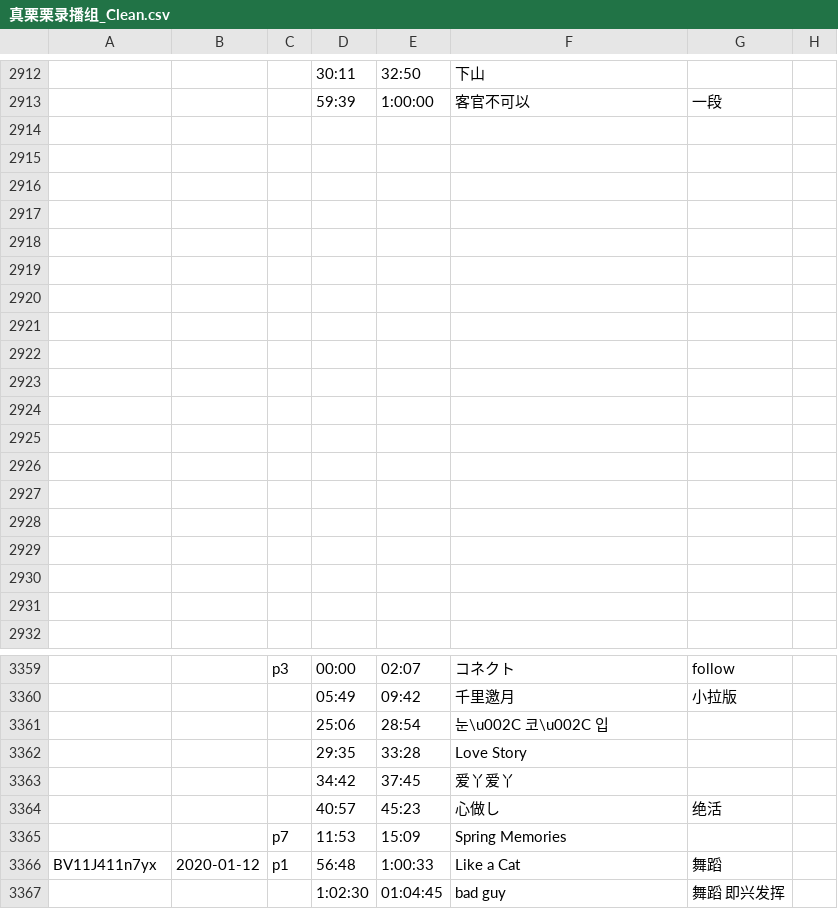
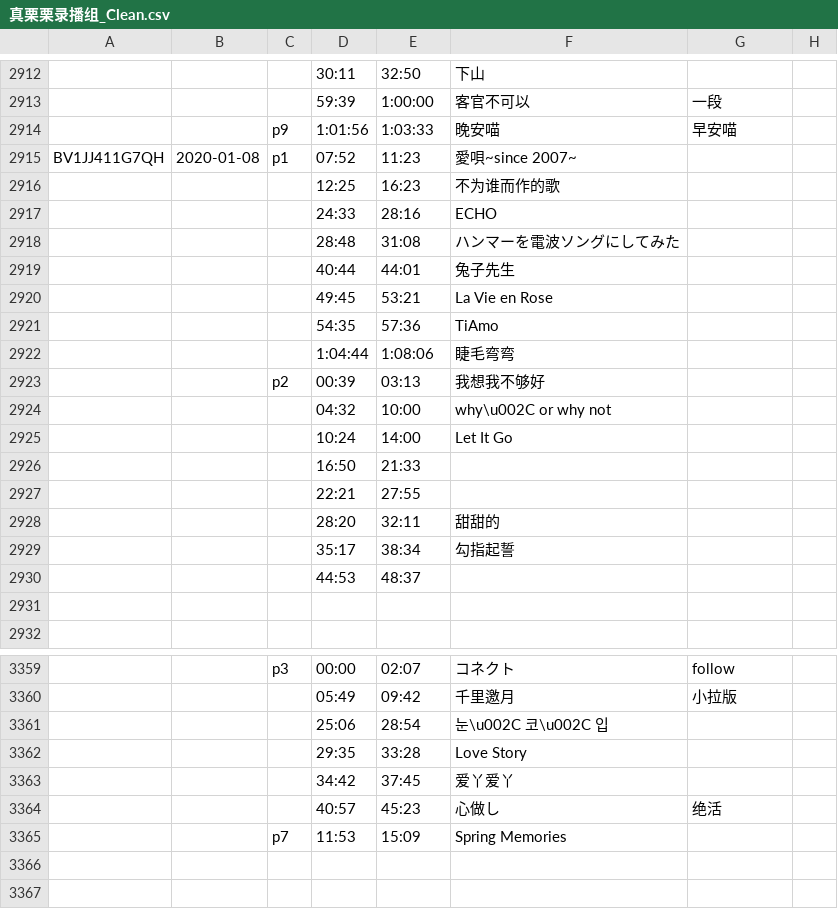
Before and after one commit to z854020425/Makuri, a CSV file: assets/csvs/真栗栗录播组_Clean.csv, drawn as a sheet; only a part is shown, gaps mark what is left out; removed rows and columns are numbered as before the commit, all else as after; the diff names each change by its address in the sheet, - before the commit and + after, or states it on an @@ line.

```diff
--- a/assets/csvs/真栗栗录播组_Clean.csv
+++ b/assets/csvs/真栗栗录播组_Clean.csv
-row 2914: (empty)
+row 2914:  |  | p9 | 1:01:56 | 1:03:33 | 晚安喵 | 早安喵
-row 2915: (empty)
+row 2915: BV1JJ411G7QH | 2020-01-08 | p1 | 07:52 | 11:23 | 愛唄~since 2007~
-row 2916: (empty)
+row 2916:  |  |  | 12:25 | 16:23 | 不为谁而作的歌
-row 2917: (empty)
+row 2917:  |  |  | 24:33 | 28:16 | ECHO
-row 2918: (empty)
+row 2918:  |  |  | 28:48 | 31:08 | ハンマーを電波ソングにしてみた
-row 2919: (empty)
+row 2919:  |  |  | 40:44 | 44:01 | 兔子先生
-row 2920: (empty)
+row 2920:  |  |  | 49:45 | 53:21 | La Vie en Rose
-row 2921: (empty)
+row 2921:  |  |  | 54:35 | 57:36 | TiAmo
-row 2922: (empty)
+row 2922:  |  |  | 1:04:44 | 1:08:06 | 睫毛弯弯
-row 2923: (empty)
+row 2923:  |  | p2 | 00:39 | 03:13 | 我想我不够好
-row 2924: (empty)
+row 2924:  |  |  | 04:32 | 10:00 | why\u002C or why not
-row 2925: (empty)
+row 2925:  |  |  | 10:24 | 14:00 | Let It Go
-row 2926: (empty)
+row 2926:  |  |  | 16:50 | 21:33
-row 2927: (empty)
+row 2927:  |  |  | 22:21 | 27:55
-row 2928: (empty)
+row 2928:  |  |  | 28:20 | 32:11 | 甜甜的
-row 2929: (empty)
+row 2929:  |  |  | 35:17 | 38:34 | 勾指起誓
-row 2930: (empty)
+row 2930:  |  |  | 44:53 | 48:37
-row 3366: BV11J411n7yx | 2020-01-12 | p1 | 56:48 | 1:00:33 | Like a Cat | 舞蹈
-row 3367:  |  |  | 1:02:30 | 01:04:45 | bad guy | 舞蹈 即兴发挥
```
Also changed, not shown: assets/csvs/薯片水獭_无弹幕.csv.
